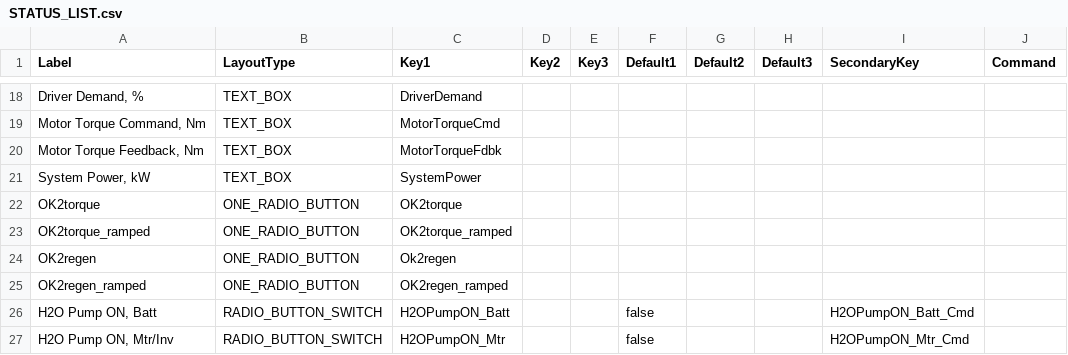
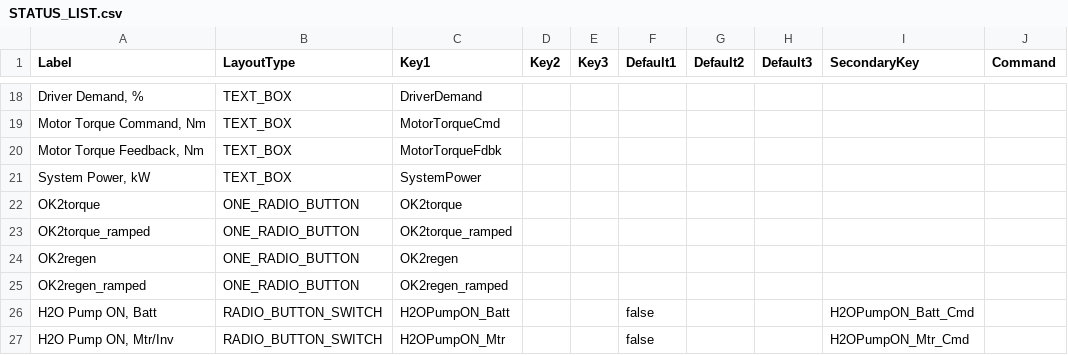
Before and after one commit to Vonnen/Release, a CSV file: STATUS_LIST.csv, drawn as a sheet; only a part is shown, gaps mark what is left out; the diff names each change by its address in the sheet, - before the commit and + after, or states it on an @@ line.

Commit message:
v0.1.1.118.14

```diff
--- a/STATUS_LIST.csv
+++ b/STATUS_LIST.csv
-C24 (Key1): Ok2regen
+C24 (Key1): OK2regen
```
